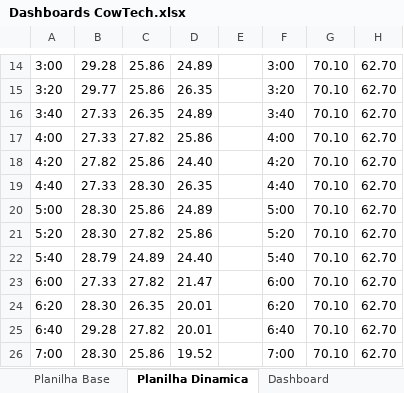
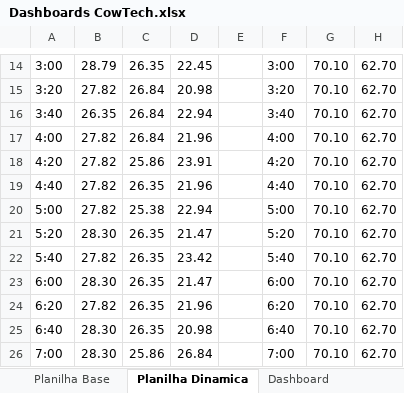
Before and after one commit to VitorHLima/CowTech, an Excel workbook: Documentação/Documentos/Dashboards CowTech.xlsx, sheet Planilha Dinamica, drawn as a sheet; only a part is shown, gaps mark what is left out; values as stored, in another font and other column widths than the file's, no borders; the diff covers the shown part only; the diff names each change by its address in the sheet, - before the commit and + after, or states it on an @@ line.

```diff
--- a/Documentação/Documentos/Dashboards CowTech.xlsx (sheet Planilha Dinamica)
+++ b/Documentação/Documentos/Dashboards CowTech.xlsx (sheet Planilha Dinamica)
-B14: 29.28
+B14: 28.79
-C14: 25.86
+C14: 26.35
-D14: 24.89
+D14: 22.45
-B15: 29.77
+B15: 27.82
-C15: 25.86
+C15: 26.84
-D15: 26.35
+D15: 20.98
-B16: 27.33
+B16: 26.35
-C16: 26.35
+C16: 26.84
-D16: 24.89
+D16: 22.94
-B17: 27.33
+B17: 27.82
-C17: 27.82
+C17: 26.84
-D17: 25.86
+D17: 21.96
-D18: 24.40
+D18: 23.91
-B19: 27.33
+B19: 27.82
-C19: 28.30
+C19: 26.35
-D19: 26.35
+D19: 21.96
-B20: 28.30
+B20: 27.82
-C20: 25.86
+C20: 25.38
-D20: 24.89
+D20: 22.94
-C21: 27.82
+C21: 26.35
-D21: 25.86
+D21: 21.47
-B22: 28.79
+B22: 27.82
-C22: 24.89
+C22: 26.35
-D22: 24.40
+D22: 23.42
-B23: 27.33
+B23: 28.30
-C23: 27.82
+C23: 26.35
-B24: 28.30
+B24: 27.82
-D24: 20.01
+D24: 21.96
-B25: 29.28
+B25: 28.30
-C25: 27.82
+C25: 26.35
-D25: 20.01
+D25: 20.98
-D26: 19.52
+D26: 26.84
```
Also changed, not shown: 175 edited cells elsewhere in this sheet, charts or pictures.
